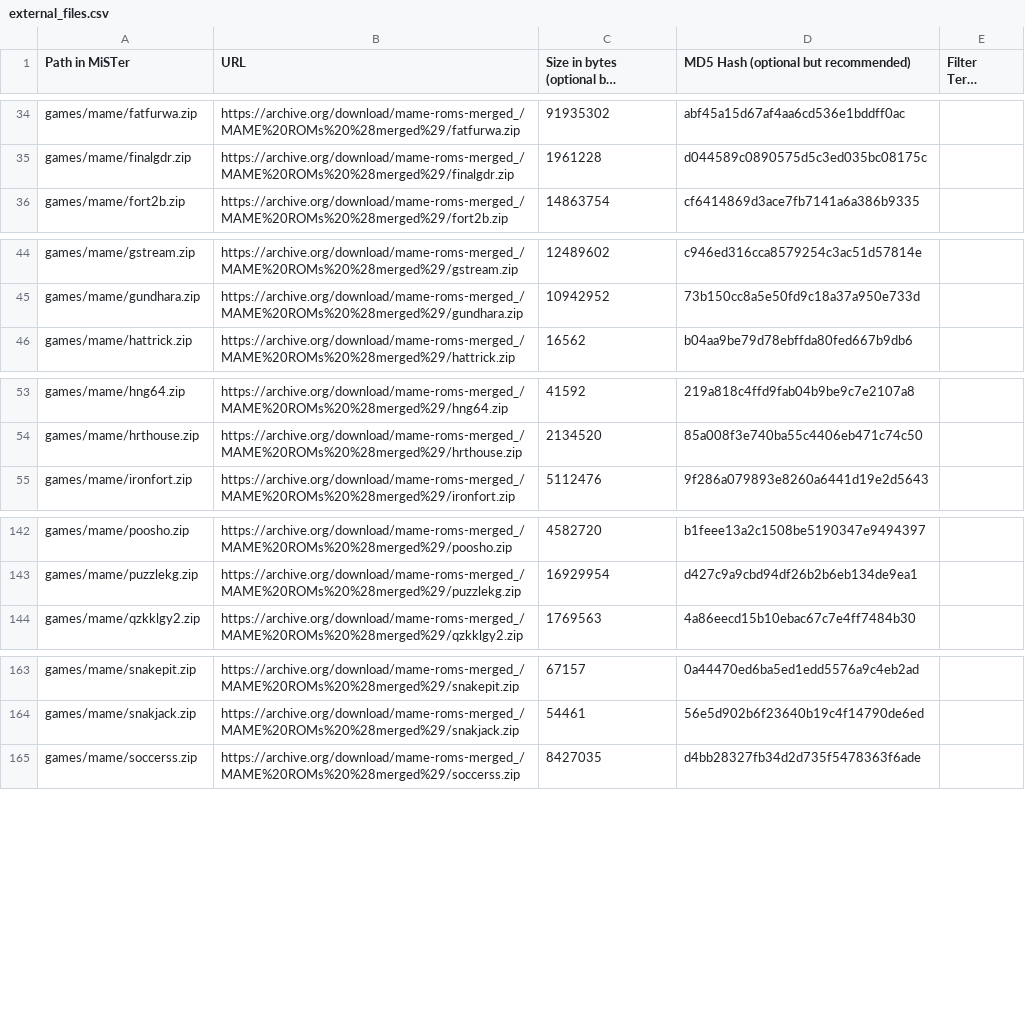
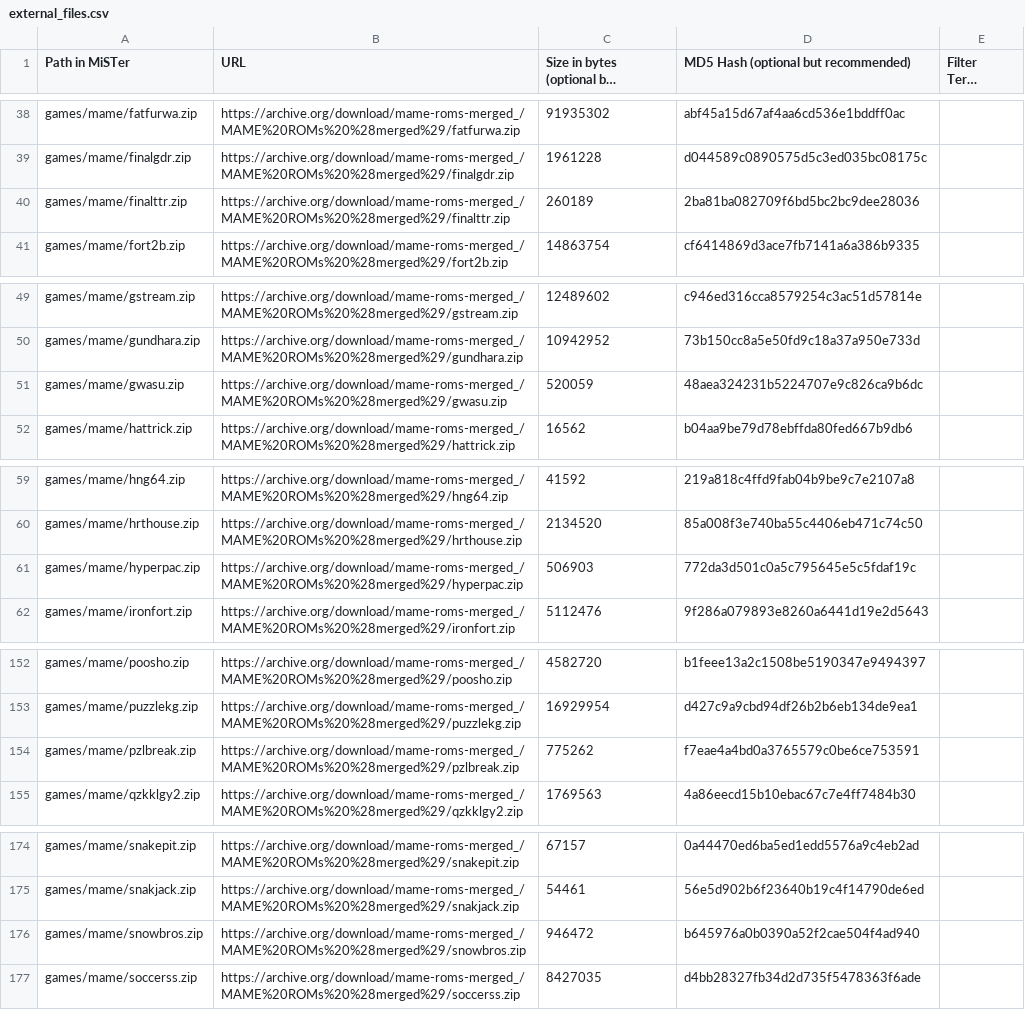
Before and after one commit to ppriest/MiSTer_ppriest, a CSV file: external_files.csv, drawn as a sheet; only a part is shown, gaps mark what is left out; long unchanged cells end in …; the diff covers the shown part only.

```diff
--- a/external_files.csv
+++ b/external_files.csv
@@ -35,2 +39,3 @@ games/mame/fatfurwa.zip,https://archive.org/download/mame-roms-merged_/MAME%20RO
 games/mame/finalgdr.zip,https://archive.org/download/mame-roms-merged_/MAME%20ROMs%20%28merged%29/finalgdr.zip,1961228,d044589c0890575d5c3ed035bc08175c,
+games/mame/finalttr.zip,https://archive.org/download/mame-roms-merged_/MAME%20ROMs%20%28merged%29/finalttr.zip,260189,2ba81ba082709f6bd5bc2bc9dee28036,
 games/mame/fort2b.zip,https://archive.org/download/mame-roms-merged_/MAME%20ROMs%20%28merged%29/fort2b.zip,14863754,cf6414869d3ace7fb7141a6a386b9335,
@@ -45,2 +50,3 @@ games/mame/gstream.zip,https://archive.org/download/mame-roms-merged_/MAME%20ROM
 games/mame/gundhara.zip,https://archive.org/download/mame-roms-merged_/MAME%20ROMs%20%28merged%29/gundhara.zip,10942952,73b150cc8a5e50fd9c18a37a950e733d,
+games/mame/gwasu.zip,https://archive.org/download/mame-roms-merged_/MAME%20ROMs%20%28merged%29/gwasu.zip,520059,48aea324231b5224707e9c826ca9b6dc,
 games/mame/hattrick.zip,https://archive.org/download/mame-roms-merged_/MAME%20ROMs%20%28merged%29/hattrick.zip,16562,b04aa9be79d78ebffda80fed667b9db6,
@@ -54,2 +60,3 @@ games/mame/hng64.zip,https://archive.org/download/mame-roms-merged_/MAME%20ROMs%
 games/mame/hrthouse.zip,https://archive.org/download/mame-roms-merged_/MAME%20ROMs%20%28merged%29/hrthouse.zip,2134520,85a008f3e740ba55c4406eb471c74c50,
+games/mame/hyperpac.zip,https://archive.org/download/mame-roms-merged_/MAME%20ROMs%20%28merged%29/hyperpac.zip,506903,772da3d501c0a5c795645e5c5fdaf19c,
 games/mame/ironfort.zip,https://archive.org/download/mame-roms-merged_/MAME%20ROMs%20%28merged%29/ironfort.zip,5112476,9f286a079893e8260a6441d19e2d5643,
@@ -143,2 +153,3 @@ games/mame/poosho.zip,https://archive.org/download/mame-roms-merged_/MAME%20ROMs
 games/mame/puzzlekg.zip,https://archive.org/download/mame-roms-merged_/MAME%20ROMs%20%28merged%29/puzzlekg.zip,16929954,d427c9a9cbd94df26b2b6eb134de9ea1,
+games/mame/pzlbreak.zip,https://archive.org/download/mame-roms-merged_/MAME%20ROMs%20%28merged%29/pzlbreak.zip,775262,f7eae4a4bd0a3765579c0be6ce753591,
 games/mame/qzkklgy2.zip,https://archive.org/download/mame-roms-merged_/MAME%20ROMs%20%28merged%29/qzkklgy2.zip,1769563,4a86eecd15b10ebac67c7e4ff7484b30,
@@ -164,2 +175,3 @@ games/mame/snakepit.zip,https://archive.org/download/mame-roms-merged_/MAME%20RO
 games/mame/snakjack.zip,https://archive.org/download/mame-roms-merged_/MAME%20ROMs%20%28merged%29/snakjack.zip,54461,56e5d902b6f23640b19c4f14790de6ed,
+games/mame/snowbros.zip,https://archive.org/download/mame-roms-merged_/MAME%20ROMs%20%28merged%29/snowbros.zip,946472,b645976a0b0390a52f2cae504f4ad940,
 games/mame/soccerss.zip,https://archive.org/download/mame-roms-merged_/MAME%20ROMs%20%28merged%29/soccerss.zip,8427035,d4bb28327fb34d2d735f5478363f6ade,
```
Also changed, not shown: 13 added rows elsewhere in this file, 6 other files.
